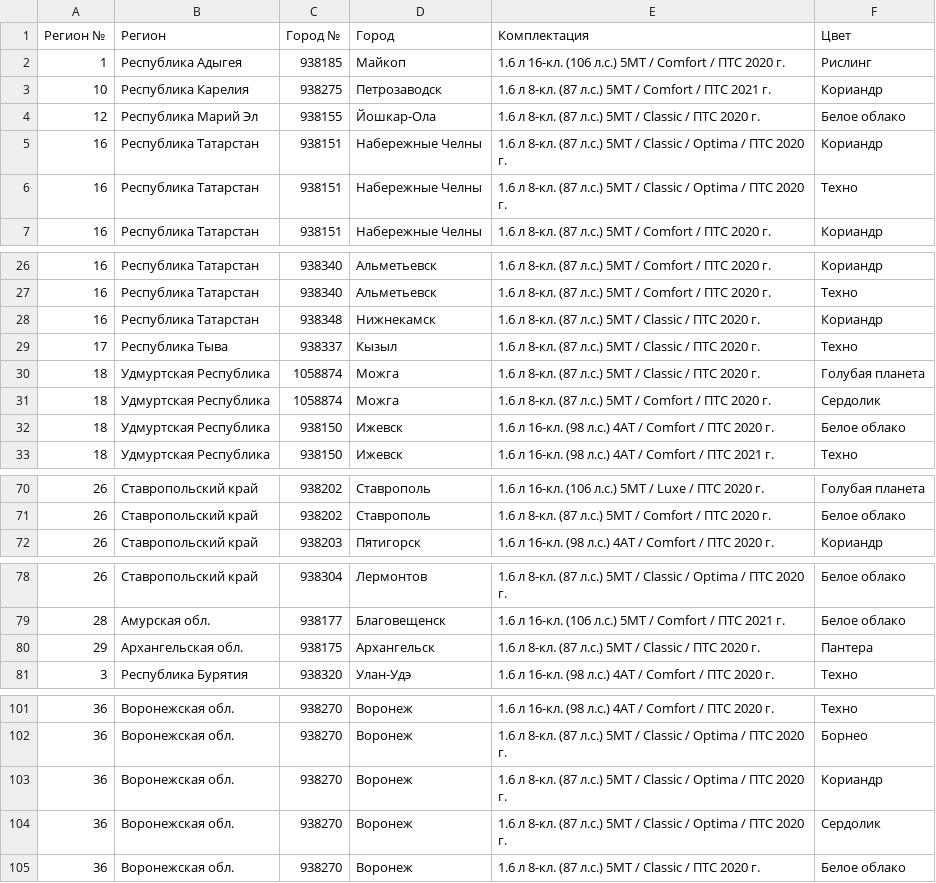
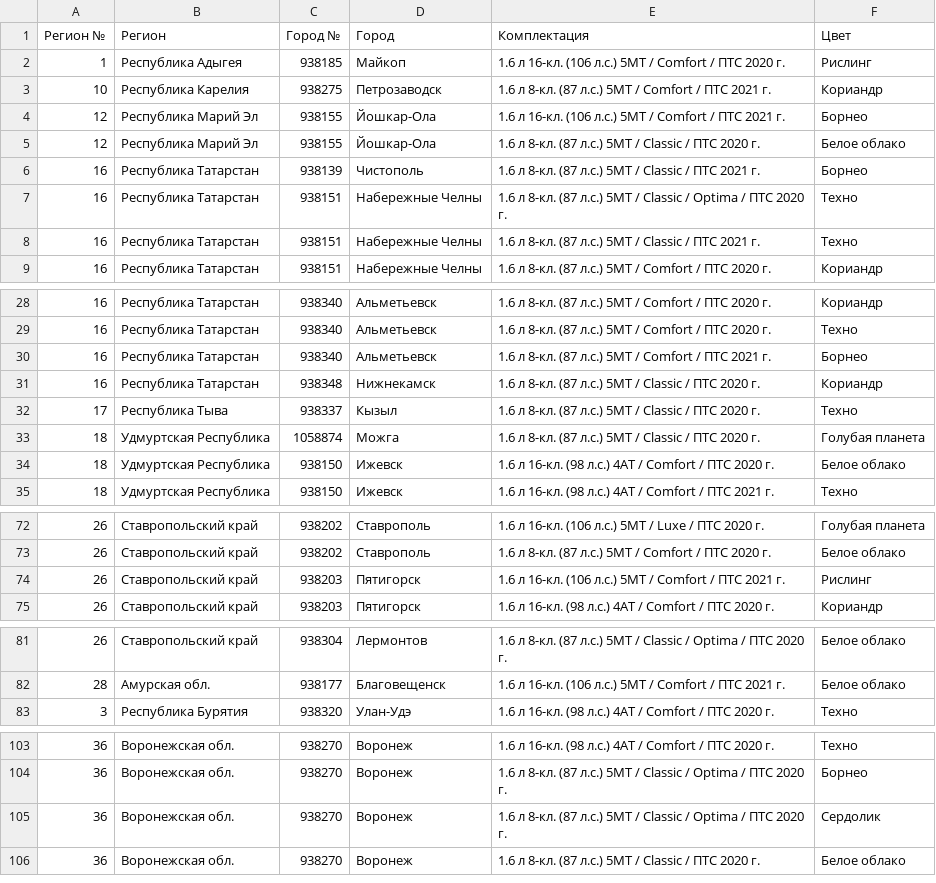
Before and after one commit to kafeg/ladacsv, a CSV file: granta_universal.csv, drawn as a sheet; only a part is shown, gaps mark what is left out; the diff covers the shown part only.

```diff
--- a/granta_universal.csv
+++ b/granta_universal.csv
@@ -3,5 +3,7 @@
 10, Республика Карелия, 938275, Петрозаводск, 1.6 л 8-кл. (87 л.с.) 5МТ / Comfort / ПТС 2021 г., Кориандр
+12, Республика Марий Эл, 938155, Йошкар-Ола, 1.6 л 16-кл. (106 л.с.) 5МТ / Comfort / ПТС 2021 г., Борнео
 12, Республика Марий Эл, 938155, Йошкар-Ола, 1.6 л 8-кл. (87 л.с.) 5МТ / Classic / ПТС 2020 г., Белое облако
-16, Республика Татарстан, 938151, Набережные Челны, 1.6 л 8-кл. (87 л.с.) 5МТ / Classic / Optima / ПТС 2020 г., Кориандр
+16, Республика Татарстан, 938139, Чистополь, 1.6 л 8-кл. (87 л.с.) 5МТ / Classic / ПТС 2021 г., Борнео
 16, Республика Татарстан, 938151, Набережные Челны, 1.6 л 8-кл. (87 л.с.) 5МТ / Classic / Optima / ПТС 2020 г., Техно
+16, Республика Татарстан, 938151, Набережные Челны, 1.6 л 8-кл. (87 л.с.) 5МТ / Classic / ПТС 2021 г., Техно
 16, Республика Татарстан, 938151, Набережные Челны, 1.6 л 8-кл. (87 л.с.) 5МТ / Comfort / ПТС 2020 г., Кориандр
@@ -27,2 +29,3 @@
 16, Республика Татарстан, 938340, Альметьевск, 1.6 л 8-кл. (87 л.с.) 5МТ / Comfort / ПТС 2020 г., Техно
+16, Республика Татарстан, 938340, Альметьевск, 1.6 л 8-кл. (87 л.с.) 5МТ / Comfort / ПТС 2021 г., Борнео
 16, Республика Татарстан, 938348, Нижнекамск, 1.6 л 8-кл. (87 л.с.) 5МТ / Classic / ПТС 2020 г., Кориандр
@@ -30,3 +33,2 @@
 18, Удмуртская Республика, 1058874, Можга, 1.6 л 8-кл. (87 л.с.) 5МТ / Classic / ПТС 2020 г., Голубая планета
-18, Удмуртская Республика, 1058874, Можга, 1.6 л 8-кл. (87 л.с.) 5МТ / Comfort / ПТС 2020 г., Сердолик
 18, Удмуртская Республика, 938150, Ижевск, 1.6 л 16-кл. (98 л.с.) 4АТ / Comfort / ПТС 2020 г., Белое облако
@@ -71,2 +73,3 @@
 26, Ставропольский край, 938202, Ставрополь, 1.6 л 8-кл. (87 л.с.) 5МТ / Comfort / ПТС 2020 г., Белое облако
+26, Ставропольский край, 938203, Пятигорск, 1.6 л 16-кл. (106 л.с.) 5МТ / Comfort / ПТС 2021 г., Рислинг
 26, Ставропольский край, 938203, Пятигорск, 1.6 л 16-кл. (98 л.с.) 4АТ / Comfort / ПТС 2020 г., Кориандр
@@ -79,3 +82,2 @@
 28, Амурская обл., 938177, Благовещенск, 1.6 л 16-кл. (106 л.с.) 5МТ / Comfort / ПТС 2021 г., Белое облако
-29, Архангельская обл., 938175, Архангельск, 1.6 л 8-кл. (87 л.с.) 5МТ / Classic / ПТС 2020 г., Пантера
 3, Республика Бурятия, 938320, Улан-Удэ, 1.6 л 16-кл. (98 л.с.) 4АТ / Comfort / ПТС 2020 г., Техно
@@ -102,3 +104,2 @@
 36, Воронежская обл., 938270, Воронеж, 1.6 л 8-кл. (87 л.с.) 5МТ / Classic / Optima / ПТС 2020 г., Борнео
-36, Воронежская обл., 938270, Воронеж, 1.6 л 8-кл. (87 л.с.) 5МТ / Classic / Optima / ПТС 2020 г., Кориандр
 36, Воронежская обл., 938270, Воронеж, 1.6 л 8-кл. (87 л.с.) 5МТ / Classic / Optima / ПТС 2020 г., Сердолик
```
Also changed, not shown: 10 added rows, 5 removed rows and 6 edited cells elsewhere in this file, granta_sedan.csv, niva_offroad.csv, 17 other files.
